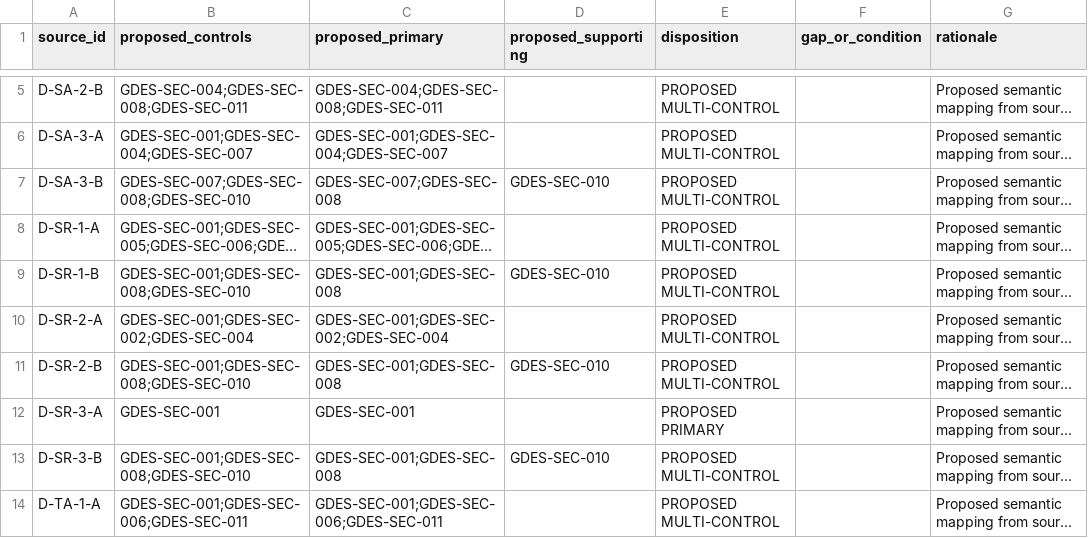
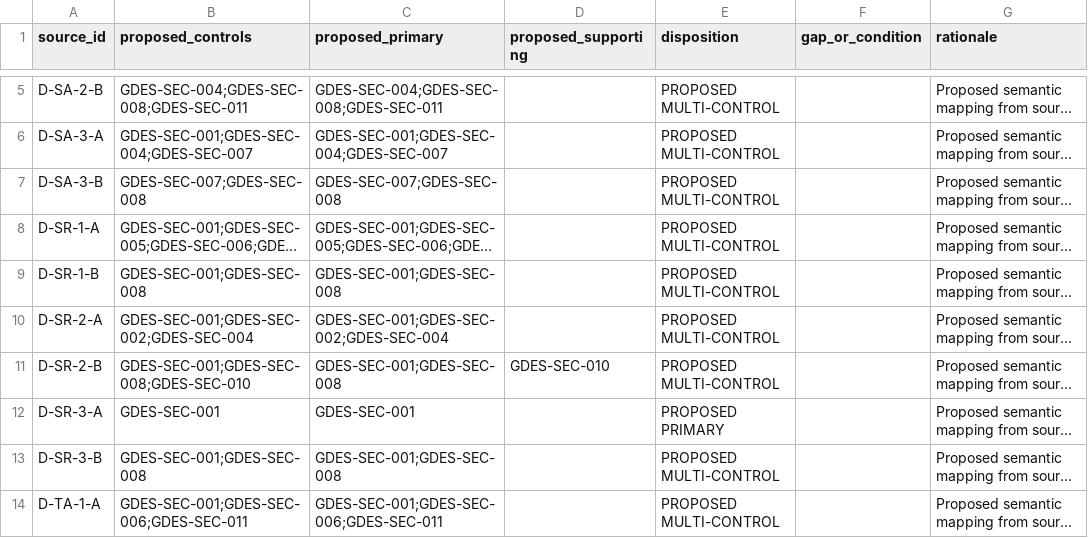
Before and after one commit to muchlisbstg/Full-stack-product-development, a CSV file: docs/registers/data/GDES_SAMM_SEMANTIC_CROSSWALK_v0.1.csv, drawn as a sheet; only a part is shown, gaps mark what is left out; long unchanged cells end in …; the diff covers the shown part only; the diff names each change by its address in the sheet, - before the commit and + after, or states it on an @@ line.

```diff
--- a/docs/registers/data/GDES_SAMM_SEMANTIC_CROSSWALK_v0.1.csv
+++ b/docs/registers/data/GDES_SAMM_SEMANTIC_CROSSWALK_v0.1.csv
-B7 (proposed_controls): GDES-SEC-007;GDES-SEC-008;GDES-SEC-010
+B7 (proposed_controls): GDES-SEC-007;GDES-SEC-008
-D7 (proposed_supporting): GDES-SEC-010
+D7 (proposed_supporting): (empty)
-B9 (proposed_controls): GDES-SEC-001;GDES-SEC-008;GDES-SEC-010
+B9 (proposed_controls): GDES-SEC-001;GDES-SEC-008
-D9 (proposed_supporting): GDES-SEC-010
+D9 (proposed_supporting): (empty)
-B13 (proposed_controls): GDES-SEC-001;GDES-SEC-008;GDES-SEC-010
+B13 (proposed_controls): GDES-SEC-001;GDES-SEC-008
-D13 (proposed_supporting): GDES-SEC-010
+D13 (proposed_supporting): (empty)
```
Also changed, not shown: 56 edited cells elsewhere in this file.
